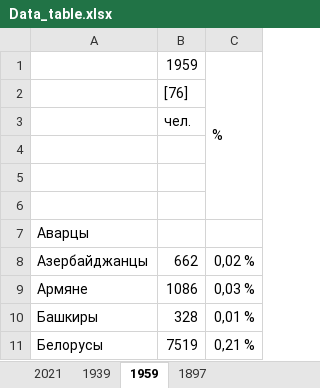
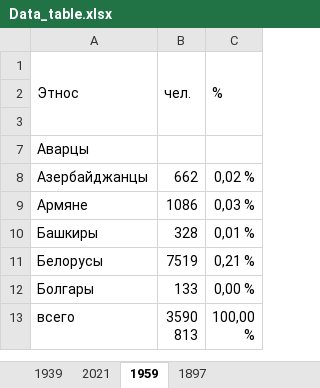
Before and after one commit to bidmybl/timeline, an Excel workbook: data/Data_table.xlsx, sheet 1959, drawn as a sheet; only a part is shown; the shorter side is filled out with more unchanged rows; values as stored, in another font and other column widths than the file's, no cell formats; removed rows and columns are numbered as before the commit, all else as after; the diff names each change by its address in the sheet, - before the commit and + after, or states it on an @@ line.

```diff
--- a/data/Data_table.xlsx (sheet 1959)
+++ b/data/Data_table.xlsx (sheet 1959)
@@ sheet tab order changed: 1939 | 2021 | 1959 | 1897 @@
-row 1:  | 1959 | %
-row 2:  | [76]
-row 3:  | чел.
-row 1: (empty)
+row 1: Этнос | чел. | %
+A1:A3 merged
+B1:B3 merged
+C1:C3 merged
```
Also changed, not shown: sheet 1897, sheet 2021, sheet 1939, cell formats.
